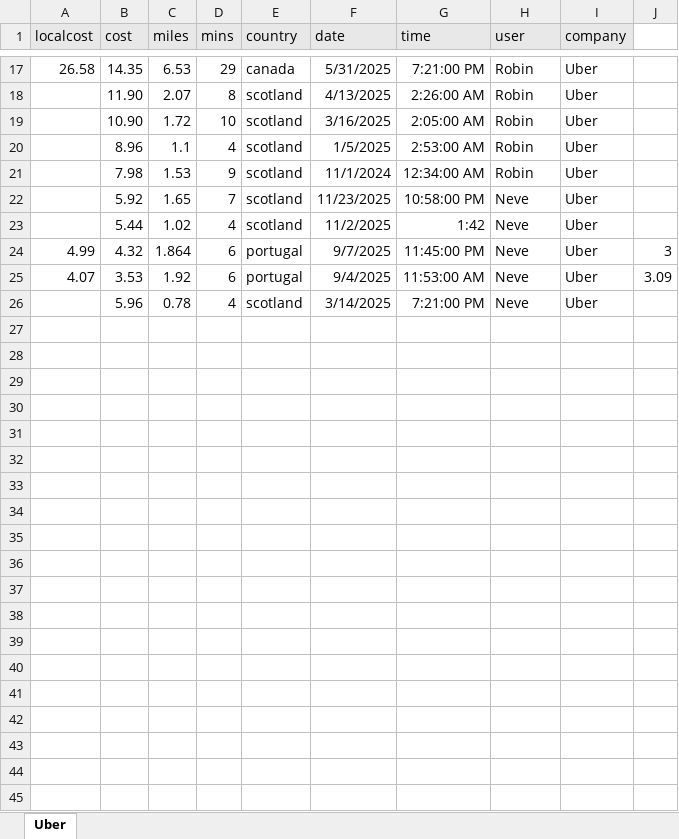
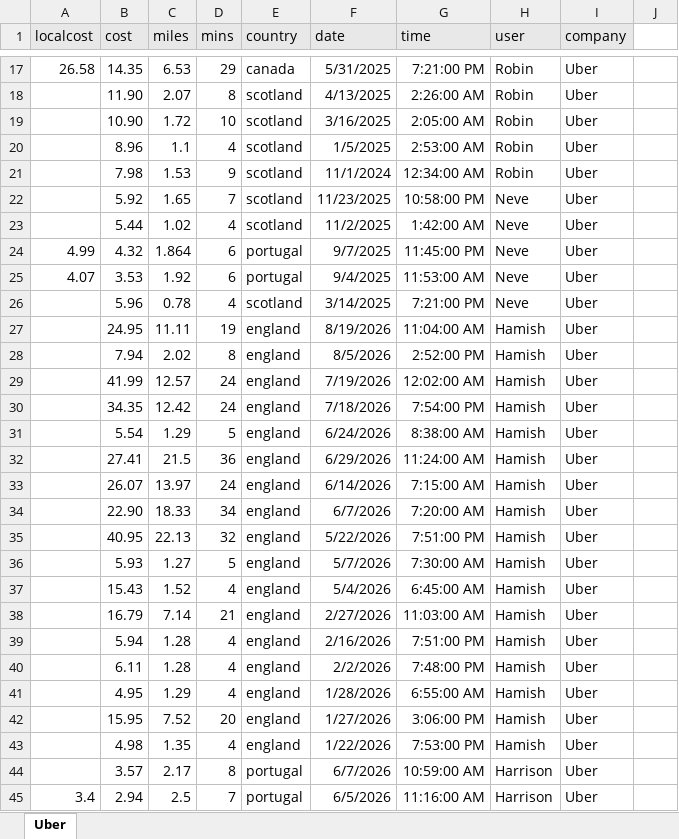
Before and after one commit to robin-cam/uber-pricing, an Excel workbook: Taxi Data.xlsx, sheet Uber, drawn as a sheet; only a part is shown, gaps mark what is left out; values as stored, in another font and other column widths than the file's, no borders; the diff names each change by its address in the sheet, - before the commit and + after, or states it on an @@ line.

Commit message:
new data,new graph and a bit of the text

```diff
--- a/Taxi Data.xlsx (sheet Uber)
+++ b/Taxi Data.xlsx (sheet Uber)
-G23 (time): 1:42
+G23 (time): 1:42:00 AM
-J24: 3
+J24: (empty)
-J25: 3.09
+J25: (empty)
+row 27:  | 24.95 | 11.11 | 19 | england | 8/19/2026 | 11:04:00 AM | Hamish | Uber
+row 28:  | 7.94 | 2.02 | 8 | england | 8/5/2026 | 2:52:00 PM | Hamish | Uber
+row 29:  | 41.99 | 12.57 | 24 | england | 7/19/2026 | 12:02:00 AM | Hamish | Uber
+row 30:  | 34.35 | 12.42 | 24 | england | 7/18/2026 | 7:54:00 PM | Hamish | Uber
+row 31:  | 5.54 | 1.29 | 5 | england | 6/24/2026 | 8:38:00 AM | Hamish | Uber
+row 32:  | 27.41 | 21.5 | 36 | england | 6/29/2026 | 11:24:00 AM | Hamish | Uber
+row 33:  | 26.07 | 13.97 | 24 | england | 6/14/2026 | 7:15:00 AM | Hamish | Uber
+row 34:  | 22.90 | 18.33 | 34 | england | 6/7/2026 | 7:20:00 AM | Hamish | Uber
+row 35:  | 40.95 | 22.13 | 32 | england | 5/22/2026 | 7:51:00 PM | Hamish | Uber
+row 36:  | 5.93 | 1.27 | 5 | england | 5/7/2026 | 7:30:00 AM | Hamish | Uber
+row 37:  | 15.43 | 1.52 | 4 | england | 5/4/2026 | 6:45:00 AM | Hamish | Uber
+row 38:  | 16.79 | 7.14 | 21 | england | 2/27/2026 | 11:03:00 AM | Hamish | Uber
+row 39:  | 5.94 | 1.28 | 4 | england | 2/16/2026 | 7:51:00 PM | Hamish | Uber
+row 40:  | 6.11 | 1.28 | 4 | england | 2/2/2026 | 7:48:00 PM | Hamish | Uber
+row 41:  | 4.95 | 1.29 | 4 | england | 1/28/2026 | 6:55:00 AM | Hamish | Uber
+row 42:  | 15.95 | 7.52 | 20 | england | 1/27/2026 | 3:06:00 PM | Hamish | Uber
+row 43:  | 4.98 | 1.35 | 4 | england | 1/22/2026 | 7:53:00 PM | Hamish | Uber
+row 44:  | 3.57 | 2.17 | 8 | portugal | 6/7/2026 | 10:59:00 AM | Harrison | Uber
+row 45: 3.4 | 2.94 | 2.5 | 7 | portugal | 6/5/2026 | 11:16:00 AM | Harrison | Uber
```
Also changed, not shown: 1 other file.
